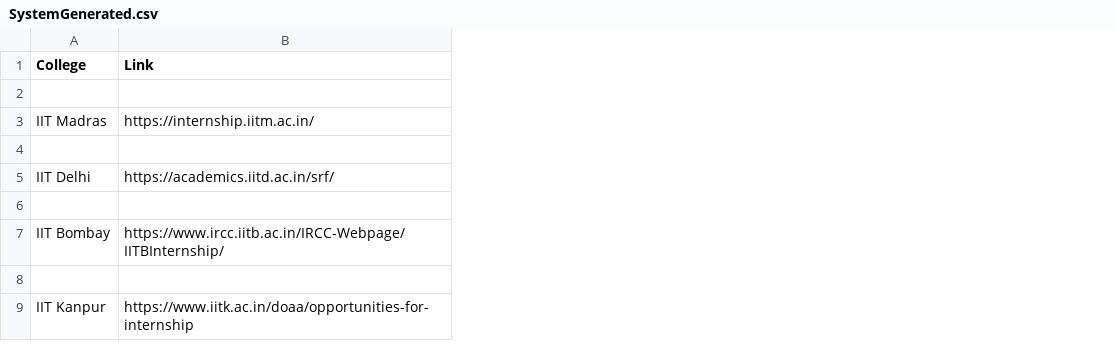
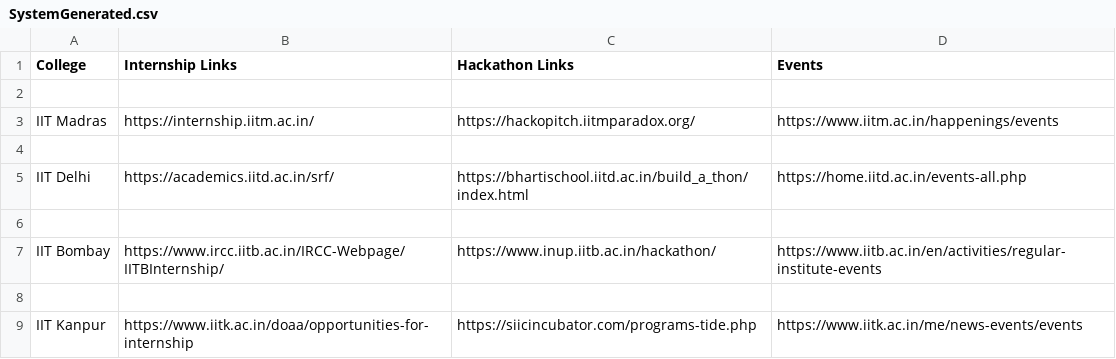
Before and after one commit to AnvitT/InternScout, a CSV file: SystemGenerated.csv, drawn as a sheet; only a part is shown; the diff names each change by its address in the sheet, - before the commit and + after, or states it on an @@ line.

```diff
--- a/SystemGenerated.csv
+++ b/SystemGenerated.csv
+column C (Hackathon Links), rows 3-9: https://hackopitch.iitmparadox.org/ |  | https://bhartischool.iitd.ac.in/build_a_thon/index.html |  | https://www.inup.iitb.ac.in/hackathon/ |  | https://siicincubator.com/programs-tide.php
+column D (Events), rows 3-9: https://www.iitm.ac.in/happenings/events |  | https://home.iitd.ac.in/events-all.php |  | https://www.iitb.ac.in/en/activities/regular-institute-events |  | https://www.iitk.ac.in/me/news-events/events
-B1: Link
+B1: Internship Links
```
Also changed, not shown: 2 other files.
